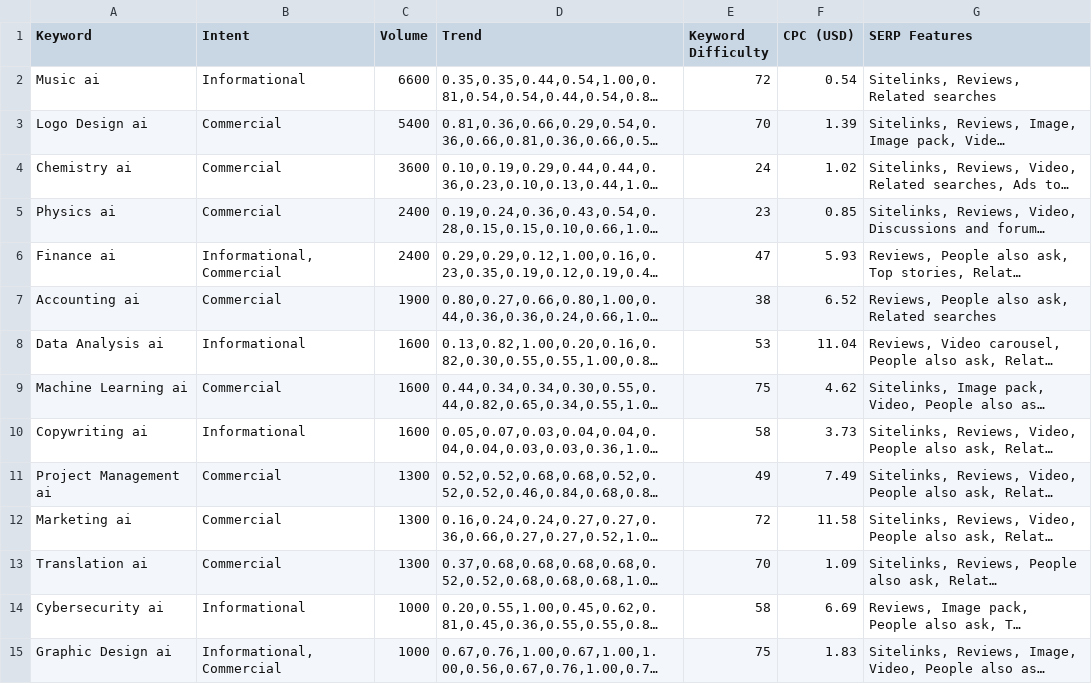
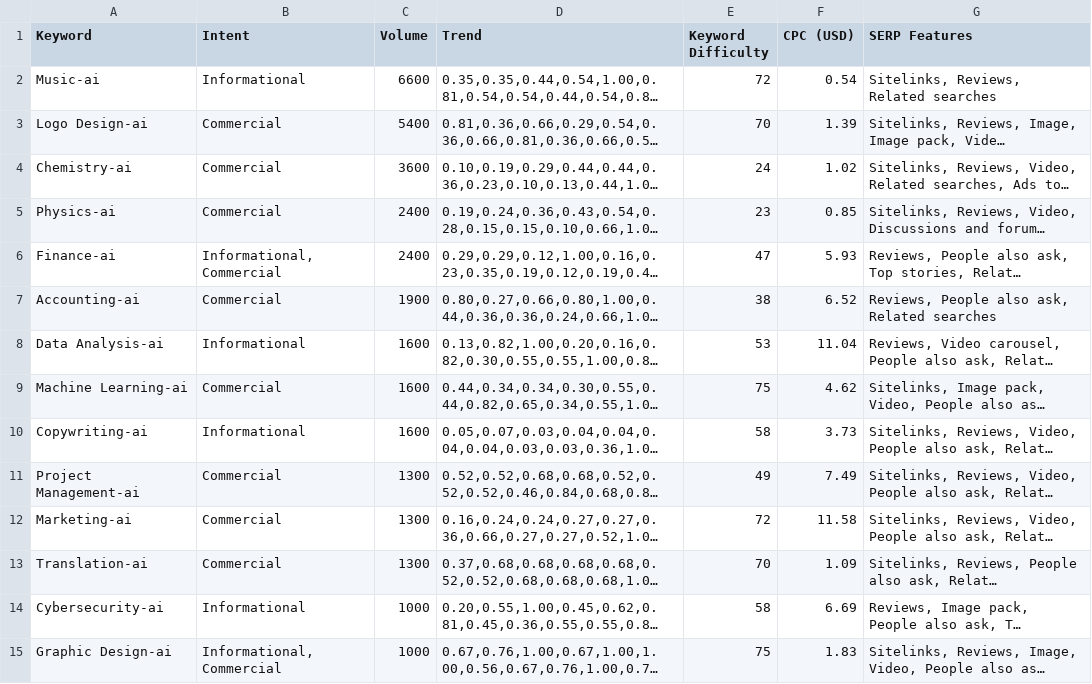
Before and after one commit to wkjdsg/generate_editorial_content, a CSV file: tutor/major_name_ai.csv, drawn as a sheet; only a part is shown; long unchanged cells end in …; the diff covers the shown part only; the diff names each change by its address in the sheet, - before the commit and + after, or states it on an @@ line.

```diff
--- a/tutor/major_name_ai.csv
+++ b/tutor/major_name_ai.csv
-A2 (Keyword): Music ai
+A2 (Keyword): Music-ai
-A3 (Keyword): Logo Design ai
+A3 (Keyword): Logo Design-ai
-A4 (Keyword): Chemistry ai
+A4 (Keyword): Chemistry-ai
-A5 (Keyword): Physics ai
+A5 (Keyword): Physics-ai
-A6 (Keyword): Finance ai
+A6 (Keyword): Finance-ai
-A7 (Keyword): Accounting ai
+A7 (Keyword): Accounting-ai
-A8 (Keyword): Data Analysis ai
+A8 (Keyword): Data Analysis-ai
-A9 (Keyword): Machine Learning ai
+A9 (Keyword): Machine Learning-ai
-A10 (Keyword): Copywriting ai
+A10 (Keyword): Copywriting-ai
-A11 (Keyword): Project Management ai
+A11 (Keyword): Project Management-ai
-A12 (Keyword): Marketing ai
+A12 (Keyword): Marketing-ai
-A13 (Keyword): Translation ai
+A13 (Keyword): Translation-ai
-A14 (Keyword): Cybersecurity ai
+A14 (Keyword): Cybersecurity-ai
-A15 (Keyword): Graphic Design ai
+A15 (Keyword): Graphic Design-ai
```
Also changed, not shown: 131 edited cells elsewhere in this file, tutor/major_name solver.csv, tutor/major_name tutor.csv, 6 other files.
